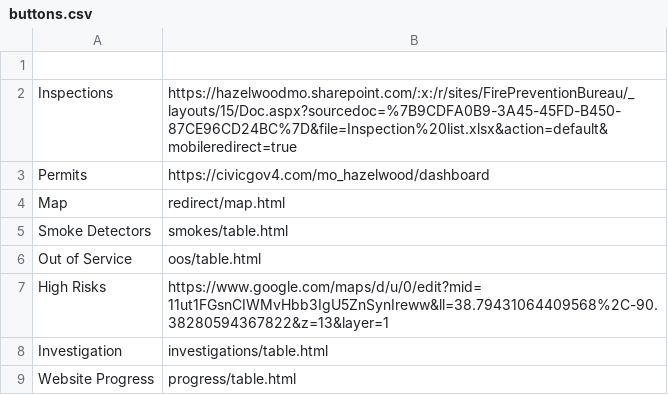
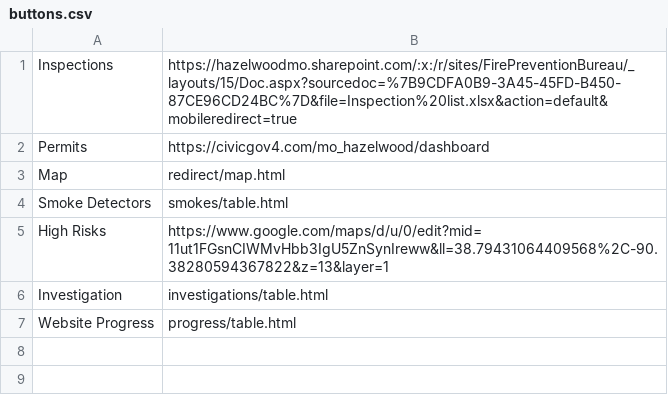
Before and after one commit to hazelwoodfiremarshal/dashboard, a CSV file: buttons.csv, drawn as a sheet; the diff names each change by its address in the sheet, - before the commit and + after, or states it on an @@ line.

Commit message:
Remove duplicate entries in buttons.csv

```diff
--- a/buttons.csv
+++ b/buttons.csv
-row 1: (empty)
-row 6: Out of Service | oos/table.html
```
